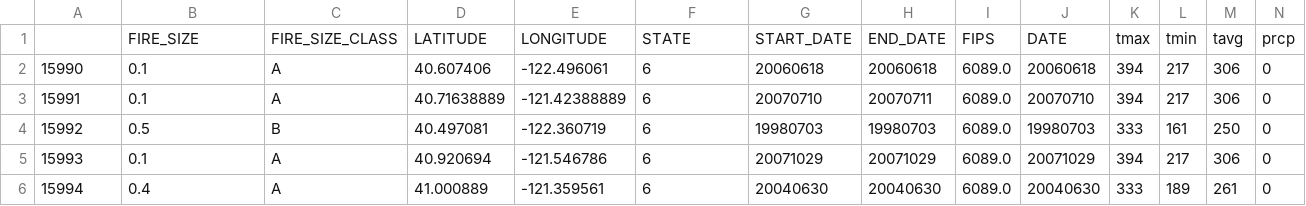
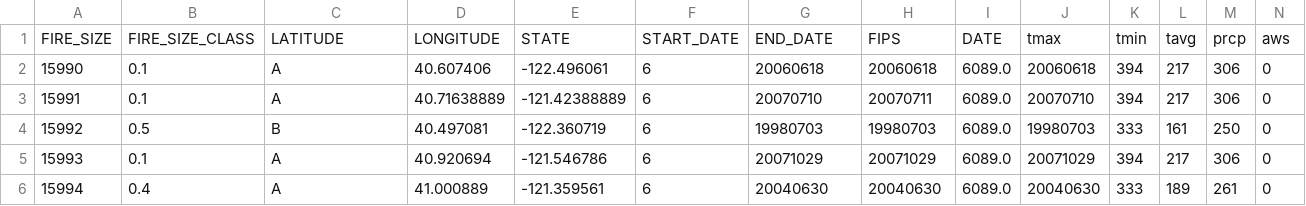
Before and after one commit to PaulZhou06/wildfire.paper, a CSV file: Datasets/merged_tp_precip_wind_fmc_Shasta.csv, drawn as a sheet; only a part is shown; removed rows and columns are numbered as before the commit, all else as after; rows hold the shown columns only; the diff names each change by its address in the sheet, - before the commit and + after, or states it on an @@ line.

Commit message:
Added San Diego data

```diff
--- a/Datasets/merged_tp_precip_wind_fmc_Shasta.csv
+++ b/Datasets/merged_tp_precip_wind_fmc_Shasta.csv
-row 1:  | FIRE_SIZE | FIRE_SIZE_CLASS | LATITUDE | LONGITUDE | STATE | START_DATE | END_DATE | FIPS | DATE | tmax | tmin | tavg | prcp
+row 1: FIRE_SIZE | FIRE_SIZE_CLASS | LATITUDE | LONGITUDE | STATE | START_DATE | END_DATE | FIPS | DATE | tmax | tmin | tavg | prcp | aws
```
Also changed, not shown: 1 other file.
